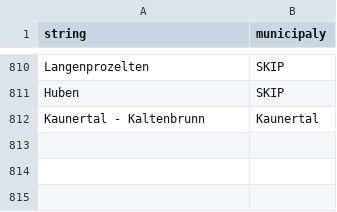
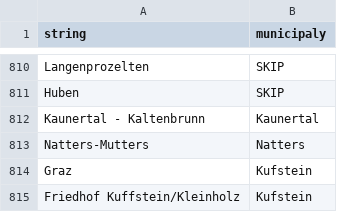
Before and after one commit to walterra/covid-19-tirol-ds, a CSV file: assets/orte.csv, drawn as a sheet; only a part is shown, gaps mark what is left out.

Commit message:
municipaly data.

```diff
--- a/assets/orte.csv
+++ b/assets/orte.csv
@@ -812 +812,4 @@ Huben,SKIP
 Kaunertal - Kaltenbrunn,Kaunertal
+Natters-Mutters,Natters
+Graz,Kufstein
+Friedhof Kuffstein/Kleinholz,Kufstein
```
Also changed, not shown: 1 other file.
